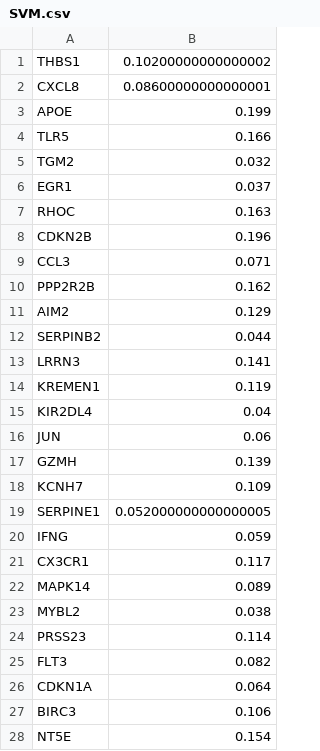
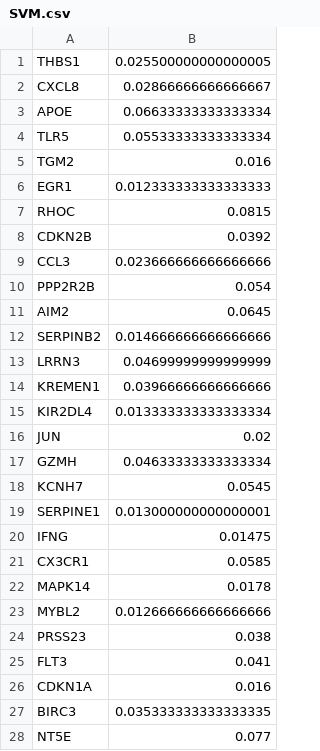
Before and after one commit to YE-Hordijk/Age_and_Inflammation_Related_genes_analysis, a CSV file: FinalResults/CombinedGenelists!/SVM.csv, drawn as a sheet; only a part is shown; the diff covers the shown part only.

```diff
--- a/FinalResults/CombinedGenelists!/SVM.csv
+++ b/FinalResults/CombinedGenelists!/SVM.csv
@@ -1,28 +1,28 @@
-THBS1, 0.10200000000000002
-CXCL8, 0.08600000000000001
-APOE, 0.199
-TLR5, 0.166
-TGM2, 0.032
-EGR1, 0.037
-RHOC, 0.163
-CDKN2B, 0.196
-CCL3, 0.071
-PPP2R2B, 0.162
-AIM2, 0.129
-SERPINB2, 0.044
-LRRN3, 0.141
-KREMEN1, 0.119
-KIR2DL4, 0.04
-JUN, 0.06
-GZMH, 0.139
-KCNH7, 0.109
-SERPINE1, 0.052000000000000005
-IFNG, 0.059
-CX3CR1, 0.117
-MAPK14, 0.089
-MYBL2, 0.038
-PRSS23, 0.114
-FLT3, 0.082
-CDKN1A, 0.064
-BIRC3, 0.106
-NT5E, 0.154
+THBS1, 0.025500000000000005
+CXCL8, 0.02866666666666667
+APOE, 0.06633333333333334
+TLR5, 0.05533333333333334
+TGM2, 0.016
+EGR1, 0.012333333333333333
+RHOC, 0.0815
+CDKN2B, 0.0392
+CCL3, 0.023666666666666666
+PPP2R2B, 0.054
+AIM2, 0.0645
+SERPINB2, 0.014666666666666666
+LRRN3, 0.04699999999999999
+KREMEN1, 0.03966666666666666
+KIR2DL4, 0.013333333333333334
+JUN, 0.02
+GZMH, 0.04633333333333334
+KCNH7, 0.0545
+SERPINE1, 0.013000000000000001
+IFNG, 0.01475
+CX3CR1, 0.0585
+MAPK14, 0.0178
+MYBL2, 0.012666666666666666
+PRSS23, 0.038
+FLT3, 0.041
+CDKN1A, 0.016
+BIRC3, 0.035333333333333335
+NT5E, 0.077
```
Also changed, not shown: 72 edited cells elsewhere in this file, FinalResults/CombinedGenelists!/DT.csv, FinalResults/CombinedGenelists!/RF-SVM-DT_Venn.csv, 24 other files.
